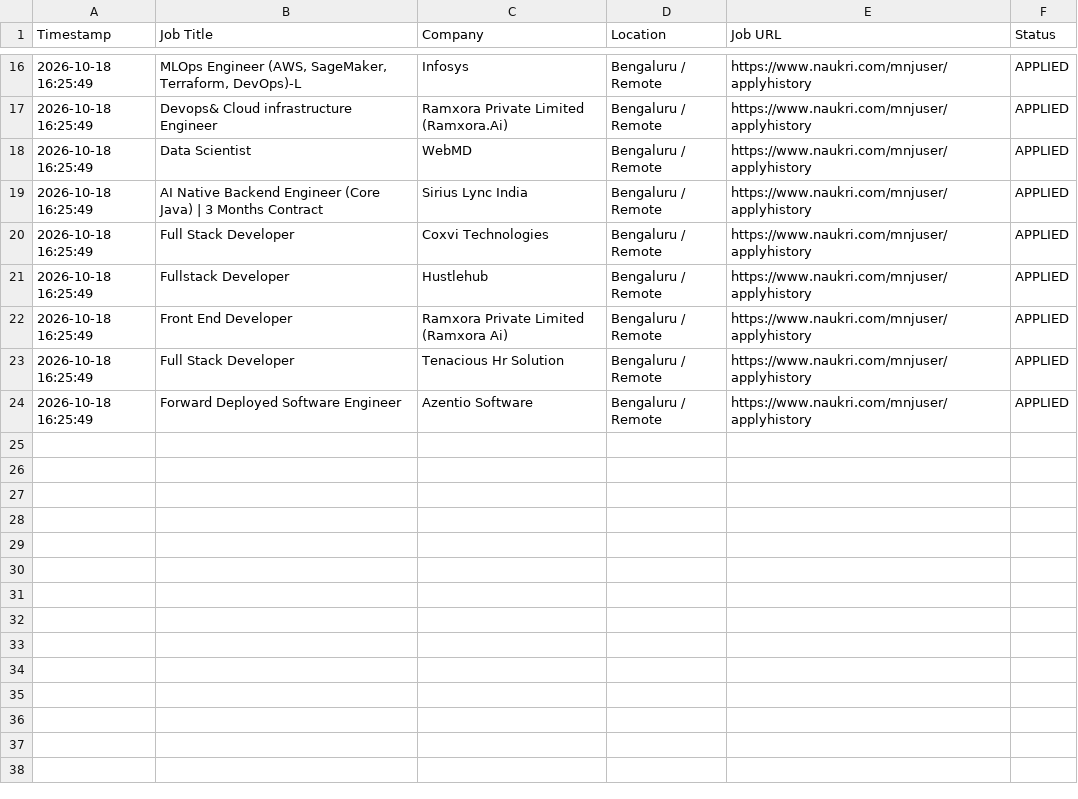
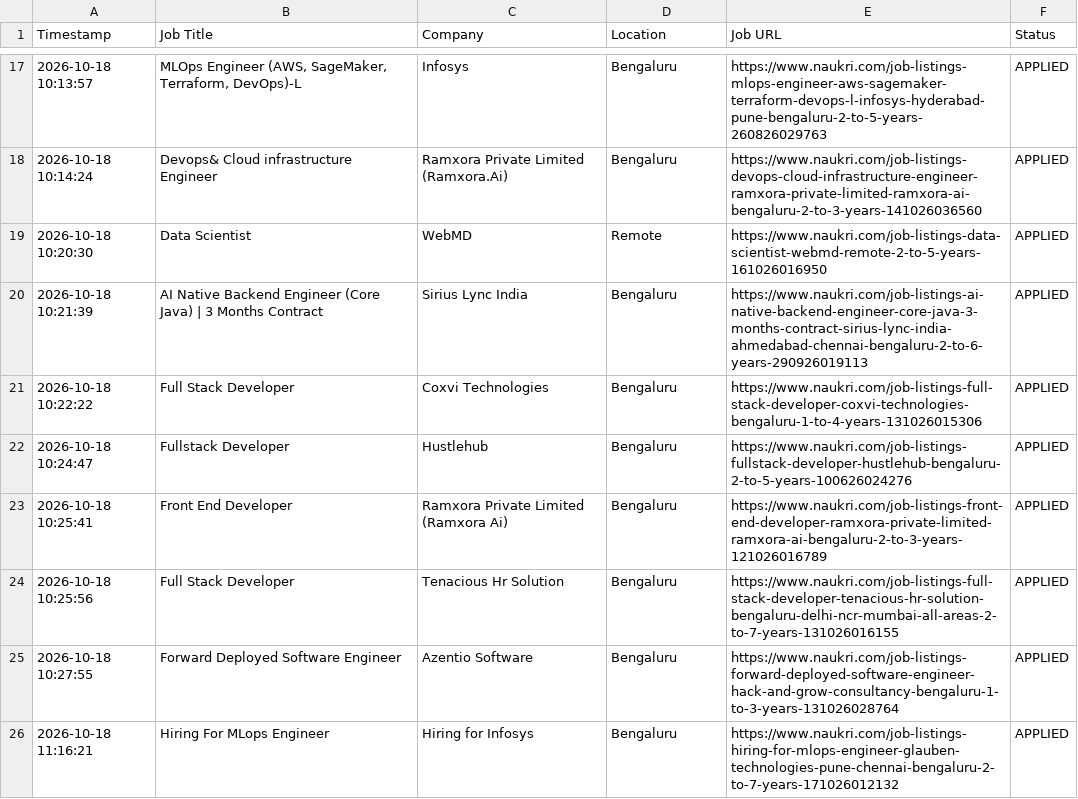
Before and after one commit to gokulKrishna15/job, a CSV file: logs/application_history.csv, drawn as a sheet; only a part is shown, gaps mark what is left out; the diff covers the shown part only.

```diff
--- a/logs/application_history.csv
+++ b/logs/application_history.csv
@@ -16,9 +17,10 @@ Timestamp,Job Title,Company,Location,Job URL,Status
-2026-10-18 16:25:49,"MLOps Engineer (AWS, SageMaker, Terraform, DevOps)-L",Infosys,Bengaluru / Remote,https://www.naukri.com/mnjuser/applyhistory,APPLIED
-2026-10-18 16:25:49,Devops& Cloud infrastructure Engineer,Ramxora Private Limited (Ramxora.Ai),Bengaluru / Remote,https://www.naukri.com/mnjuser/applyhistory,APPLIED
-2026-10-18 16:25:49,Data Scientist,WebMD,Bengaluru / Remote,https://www.naukri.com/mnjuser/applyhistory,APPLIED
-2026-10-18 16:25:49,AI Native Backend Engineer (Core Java) | 3 Months Contract,Sirius Lync India,Bengaluru / Remote,https://www.naukri.com/mnjuser/applyhistory,APPLIED
-2026-10-18 16:25:49,Full Stack Developer,Coxvi Technologies,Bengaluru / Remote,https://www.naukri.com/mnjuser/applyhistory,APPLIED
-2026-10-18 16:25:49,Fullstack Developer,Hustlehub,Bengaluru / Remote,https://www.naukri.com/mnjuser/applyhistory,APPLIED
-2026-10-18 16:25:49,Front End Developer,Ramxora Private Limited (Ramxora Ai),Bengaluru / Remote,https://www.naukri.com/mnjuser/applyhistory,APPLIED
-2026-10-18 16:25:49,Full Stack Developer,Tenacious Hr Solution,Bengaluru / Remote,https://www.naukri.com/mnjuser/applyhistory,APPLIED
-2026-10-18 16:25:49,Forward Deployed Software Engineer,Azentio Software,Bengaluru / Remote,https://www.naukri.com/mnjuser/applyhistory,APPLIED
+2026-10-18 10:13:57,"MLOps Engineer (AWS, SageMaker, Terraform, DevOps)-L",Infosys,Bengaluru,https://www.naukri.com/job-listings-mlops-engineer-aws-sagemaker-terraform-devops-l-infosys-hyderabad-pune-bengaluru-2-to-5-years-260826029763,APPLIED
+2026-10-18 10:14:24,Devops& Cloud infrastructure Engineer,Ramxora Private Limited (Ramxora.Ai),Bengaluru,https://www.naukri.com/job-listings-devops-cloud-infrastructure-engineer-ramxora-private-limited-ramxora-ai-bengaluru-2-to-3-years-141026036560,APPLIED
+2026-10-18 10:20:30,Data Scientist,WebMD,Remote,https://www.naukri.com/job-listings-data-scientist-webmd-remote-2-to-5-years-161026016950,APPLIED
+2026-10-18 10:21:39,AI Native Backend Engineer (Core Java) | 3 Months Contract,Sirius Lync India,Bengaluru,https://www.naukri.com/job-listings-ai-native-backend-engineer-core-java-3-months-contract-sirius-lync-india-ahmedabad-chennai-bengaluru-2-to-6-years-290926019113,APPLIED
+2026-10-18 10:22:22,Full Stack Developer,Coxvi Technologies,Bengaluru,https://www.naukri.com/job-listings-full-stack-developer-coxvi-technologies-bengaluru-1-to-4-years-131026015306,APPLIED
+2026-10-18 10:24:47,Fullstack Developer,Hustlehub,Bengaluru,https://www.naukri.com/job-listings-fullstack-developer-hustlehub-bengaluru-2-to-5-years-100626024276,APPLIED
+2026-10-18 10:25:41,Front End Developer,Ramxora Private Limited (Ramxora Ai),Bengaluru,https://www.naukri.com/job-listings-front-end-developer-ramxora-private-limited-ramxora-ai-bengaluru-2-to-3-years-121026016789,APPLIED
+2026-10-18 10:25:56,Full Stack Developer,Tenacious Hr Solution,Bengaluru,https://www.naukri.com/job-listings-full-stack-developer-tenacious-hr-solution-bengaluru-delhi-ncr-mumbai-all-areas-2-to-7-years-131026016155,APPLIED
+2026-10-18 10:27:55,Forward Deployed Software Engineer,Azentio Software,Bengaluru,https://www.naukri.com/job-listings-forward-deployed-software-engineer-hack-and-grow-consultancy-bengaluru-1-to-3-years-131026028764,APPLIED
+2026-10-18 11:16:21,Hiring For MLops Engineer,Hiring for Infosys,Bengaluru,https://www.naukri.com/job-listings-hiring-for-mlops-engineer-glauben-technologies-pune-chennai-bengaluru-2-to-7-years-171026012132,APPLIED
```
Also changed, not shown: 10 added rows and 42 edited cells elsewhere in this file, 6 other files.
